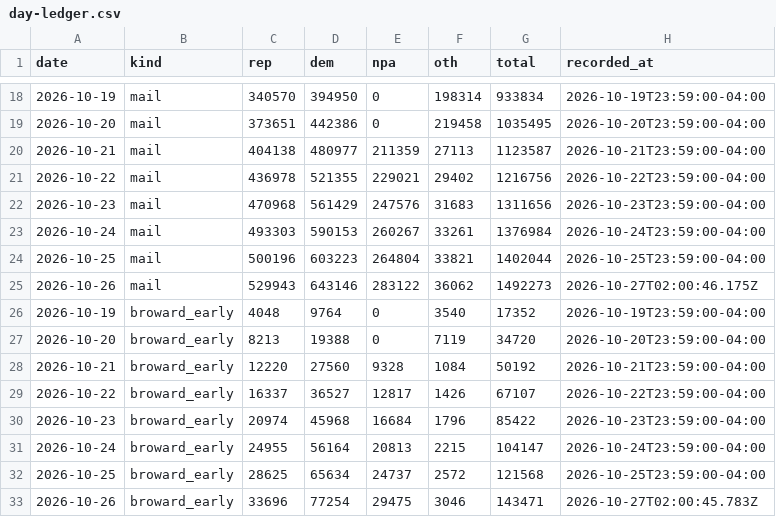
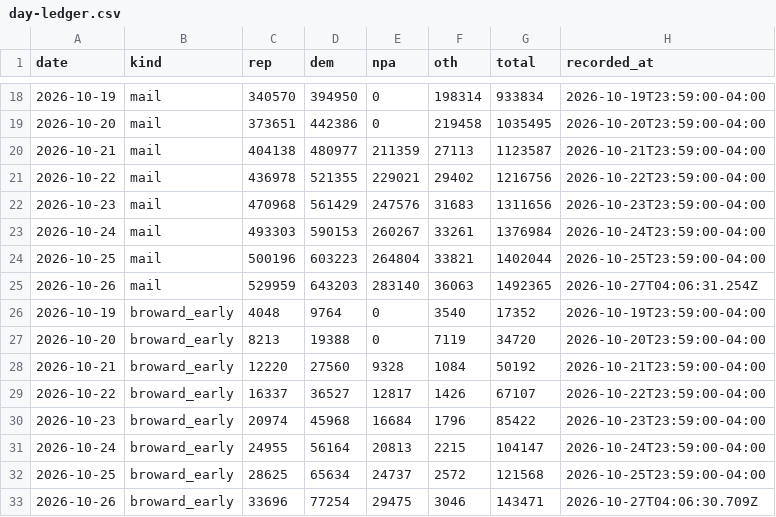
Before and after one commit to ericldaugh/FLVoiceNews, a CSV file: day-ledger.csv, drawn as a sheet; only a part is shown, gaps mark what is left out.

Commit message:
Close day-ledger 2026-10-26 (broward_early + mail)

```diff
--- a/day-ledger.csv
+++ b/day-ledger.csv
@@ -24,3 +24,3 @@ date,kind,rep,dem,npa,oth,total,recorded_at
 2026-10-25,mail,500196,603223,264804,33821,1402044,2026-10-25T23:59:00-04:00
-2026-10-26,mail,529943,643146,283122,36062,1492273,2026-10-27T02:00:46.175Z
+2026-10-26,mail,529959,643203,283140,36063,1492365,2026-10-27T04:06:31.254Z
 2026-10-19,broward_early,4048,9764,0,3540,17352,2026-10-19T23:59:00-04:00
@@ -32,2 +32,2 @@ date,kind,rep,dem,npa,oth,total,recorded_at
 2026-10-25,broward_early,28625,65634,24737,2572,121568,2026-10-25T23:59:00-04:00
-2026-10-26,broward_early,33696,77254,29475,3046,143471,2026-10-27T02:00:45.783Z
+2026-10-26,broward_early,33696,77254,29475,3046,143471,2026-10-27T04:06:30.709Z
```
